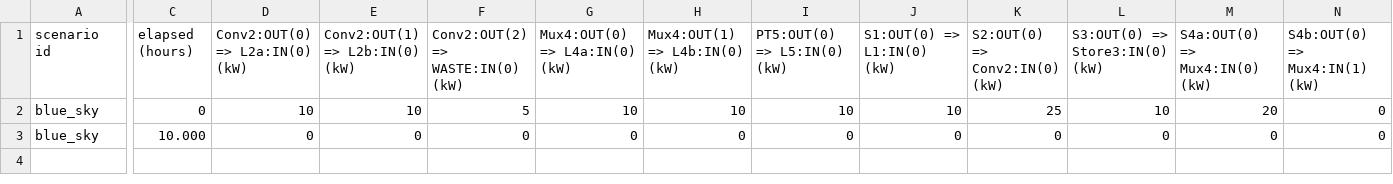
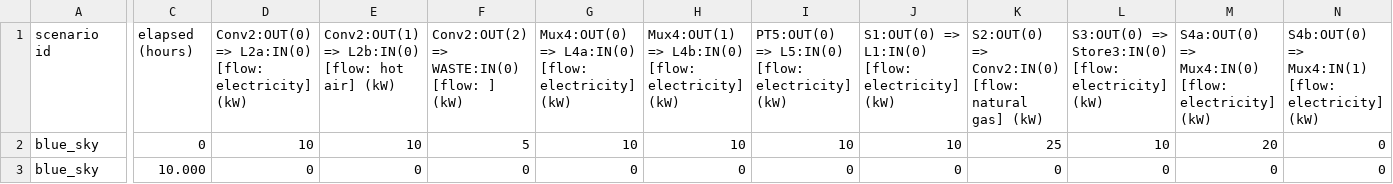
Before and after one commit to bigladder/erin, a CSV file: docs/examples/ex29-out.csv, drawn as a sheet; only a part is shown, gaps mark what is left out; the diff covers the shown part only; the diff names each change by its address in the sheet, - before the commit and + after, or states it on an @@ line.

```diff
--- a/docs/examples/ex29-out.csv
+++ b/docs/examples/ex29-out.csv
-D1: Conv2:OUT(0) => L2a:IN(0) (kW)
+D1: Conv2:OUT(0) => L2a:IN(0) [flow: electricity] (kW)
-E1: Conv2:OUT(1) => L2b:IN(0) (kW)
+E1: Conv2:OUT(1) => L2b:IN(0) [flow: hot air] (kW)
-F1: Conv2:OUT(2) => WASTE:IN(0) (kW)
+F1: Conv2:OUT(2) => WASTE:IN(0) [flow: ] (kW)
-G1: Mux4:OUT(0) => L4a:IN(0) (kW)
+G1: Mux4:OUT(0) => L4a:IN(0) [flow: electricity] (kW)
-H1: Mux4:OUT(1) => L4b:IN(0) (kW)
+H1: Mux4:OUT(1) => L4b:IN(0) [flow: electricity] (kW)
-I1: PT5:OUT(0) => L5:IN(0) (kW)
+I1: PT5:OUT(0) => L5:IN(0) [flow: electricity] (kW)
-J1: S1:OUT(0) => L1:IN(0) (kW)
+J1: S1:OUT(0) => L1:IN(0) [flow: electricity] (kW)
-K1: S2:OUT(0) => Conv2:IN(0) (kW)
+K1: S2:OUT(0) => Conv2:IN(0) [flow: natural gas] (kW)
-L1: S3:OUT(0) => Store3:IN(0) (kW)
+L1: S3:OUT(0) => Store3:IN(0) [flow: electricity] (kW)
-M1: S4a:OUT(0) => Mux4:IN(0) (kW)
+M1: S4a:OUT(0) => Mux4:IN(0) [flow: electricity] (kW)
-N1: S4b:OUT(0) => Mux4:IN(1) (kW)
+N1: S4b:OUT(0) => Mux4:IN(1) [flow: electricity] (kW)
```
Also changed, not shown: 34 edited cells elsewhere in this file, docs/examples/ex06-out.csv, docs/examples/ex07-out.csv, 30 other files.
